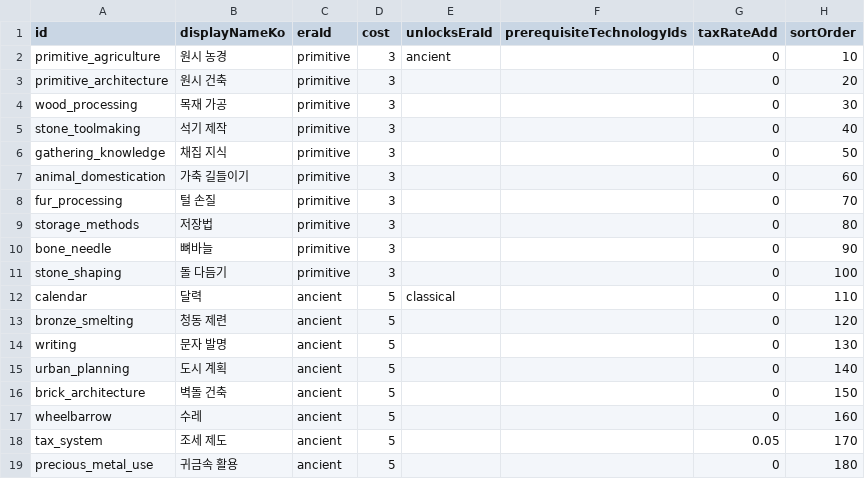
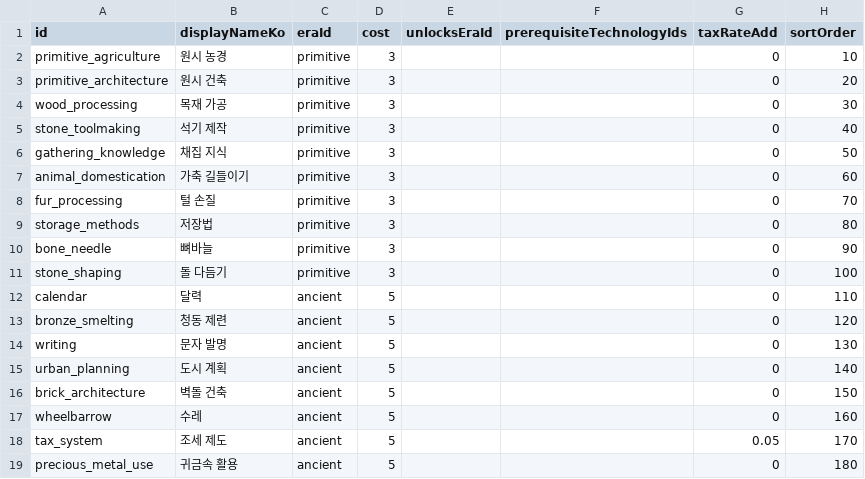
Before and after one commit to Klavers/Civic, a CSV file: Civic/Assets/_Project/Data/Sheets/technologies.csv, drawn as a sheet; only a part is shown.

```diff
--- a/Civic/Assets/_Project/Data/Sheets/technologies.csv
+++ b/Civic/Assets/_Project/Data/Sheets/technologies.csv
@@ -1,3 +1,3 @@
 id,displayNameKo,eraId,cost,unlocksEraId,prerequisiteTechnologyIds,taxRateAdd,sortOrder
-primitive_agriculture,원시 농경,primitive,3,ancient,,0,10
+primitive_agriculture,원시 농경,primitive,3,,,0,10
 primitive_architecture,원시 건축,primitive,3,,,0,20
@@ -11,3 +11,3 @@ bone_needle,뼈바늘,primitive,3,,,0,90
 stone_shaping,돌 다듬기,primitive,3,,,0,100
-calendar,달력,ancient,5,classical,,0,110
+calendar,달력,ancient,5,,,0,110
 bronze_smelting,청동 제련,ancient,5,,,0,120
```
Also changed, not shown: 8 other files.
